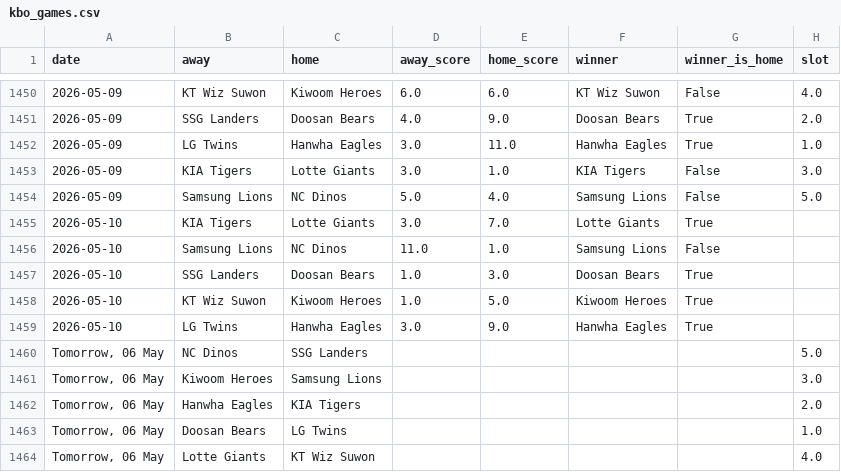
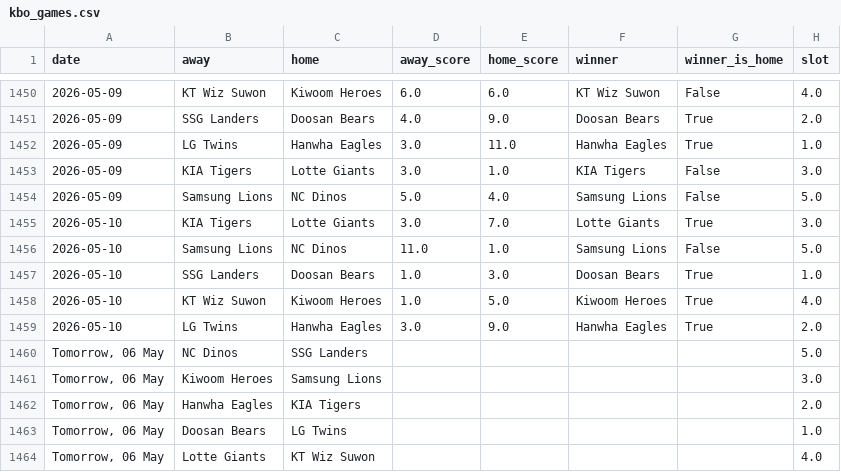
Before and after one commit to seung-min-lee/seung-min-lee-kbo-predictor, a CSV file: kbo_games.csv, drawn as a sheet; only a part is shown, gaps mark what is left out.

Commit message:
kbo_games.csv: 05-10 경기 결과 수집 및 슬롯 할당 (5/5 적중)

```diff
--- a/kbo_games.csv
+++ b/kbo_games.csv
@@ -1454,7 +1454,7 @@
 2026-05-09,Samsung Lions,NC Dinos,5.0,4.0,Samsung Lions,False,5.0
-2026-05-10,KIA Tigers,Lotte Giants,3.0,7.0,Lotte Giants,True,
-2026-05-10,Samsung Lions,NC Dinos,11.0,1.0,Samsung Lions,False,
-2026-05-10,SSG Landers,Doosan Bears,1.0,3.0,Doosan Bears,True,
-2026-05-10,KT Wiz Suwon,Kiwoom Heroes,1.0,5.0,Kiwoom Heroes,True,
-2026-05-10,LG Twins,Hanwha Eagles,3.0,9.0,Hanwha Eagles,True,
+2026-05-10,KIA Tigers,Lotte Giants,3.0,7.0,Lotte Giants,True,3.0
+2026-05-10,Samsung Lions,NC Dinos,11.0,1.0,Samsung Lions,False,5.0
+2026-05-10,SSG Landers,Doosan Bears,1.0,3.0,Doosan Bears,True,1.0
+2026-05-10,KT Wiz Suwon,Kiwoom Heroes,1.0,5.0,Kiwoom Heroes,True,4.0
+2026-05-10,LG Twins,Hanwha Eagles,3.0,9.0,Hanwha Eagles,True,2.0
 "Tomorrow, 06 May",NC Dinos,SSG Landers,,,,,5.0
```
